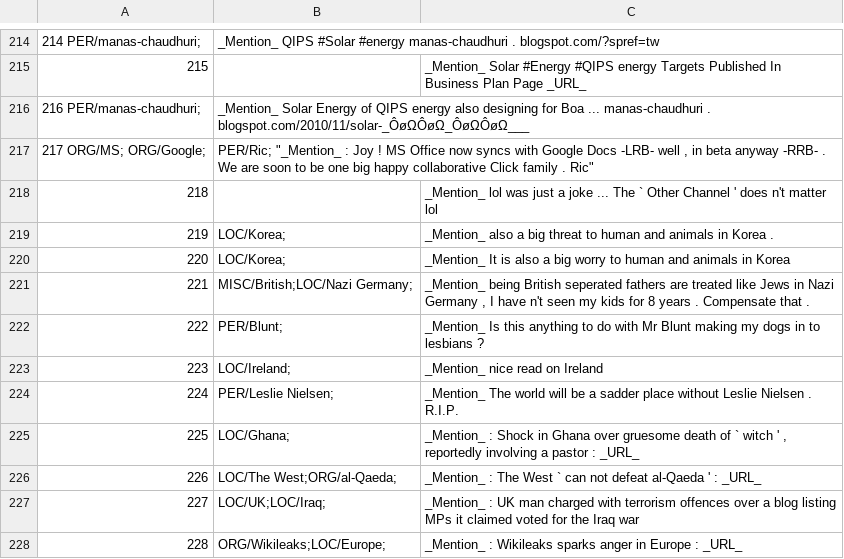
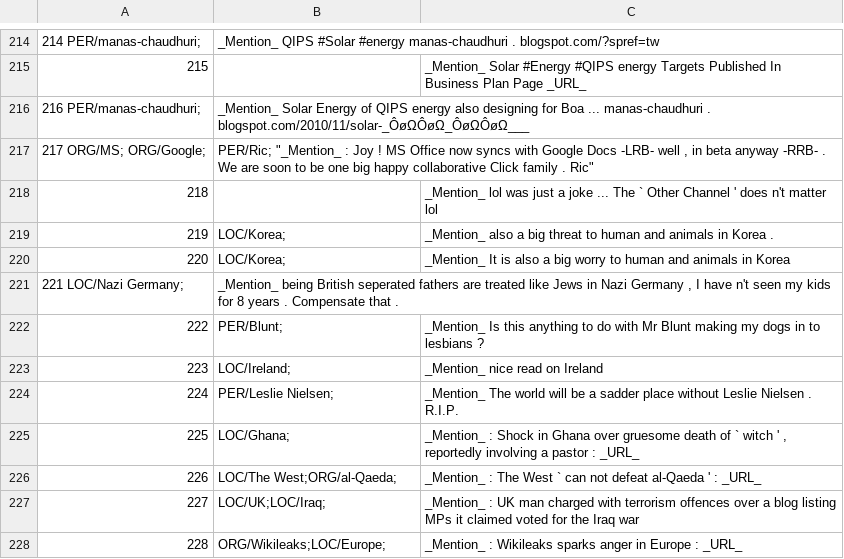
Before and after one commit to ampaeli/msm2013challengeTest, a TSV file: TweetsTrainingSetCH.tsv, drawn as a sheet; only a part is shown, gaps mark what is left out; removed rows and columns are numbered as before the commit, all else as after; the diff names each change by its address in the sheet, - before the commit and + after, or states it on an @@ line.

Commit message:
221	LOC/Nazi Germany;	"_Mention_ being British seperated fathers are treated like Jews in Nazi Germany , I have n't seen my kids for 8 years . Compensate that ."
221	LOC/Nazi Germany;	"_Mention_ being British seperated fathers are treated like Jews in Nazi Germany , I have n't seen my kids for 8 years . Compensate that ."
~removed MISC/British - it is not a concept in terms defined on the challenge website

```diff
--- a/TweetsTrainingSetCH.tsv
+++ b/TweetsTrainingSetCH.tsv
-row 221: 221 | MISC/British;LOC/Nazi Germany; | _Mention_ being British seperated fathers are treated like Jews in Nazi Germany , I have n't seen my kids for 8 years . Compensate that .
+row 221: 221 LOC/Nazi Germany; | _Mention_ being British seperated fathers are treated like Jews in Nazi Germany , I have n't seen my kids for 8 years . Compensate that .
```
